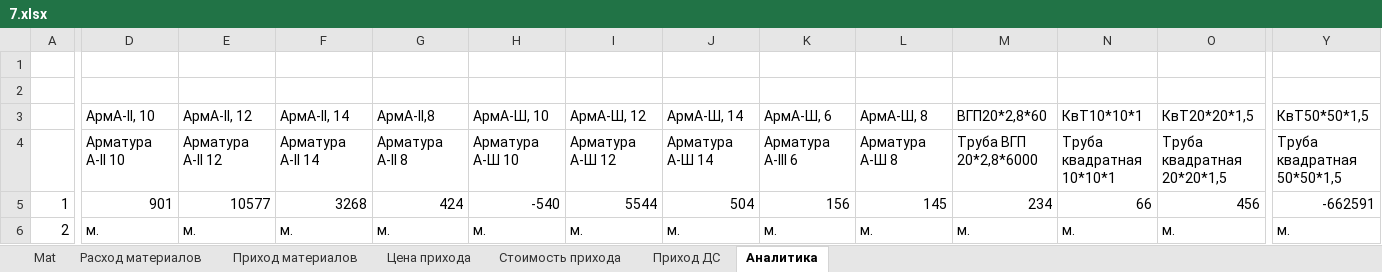
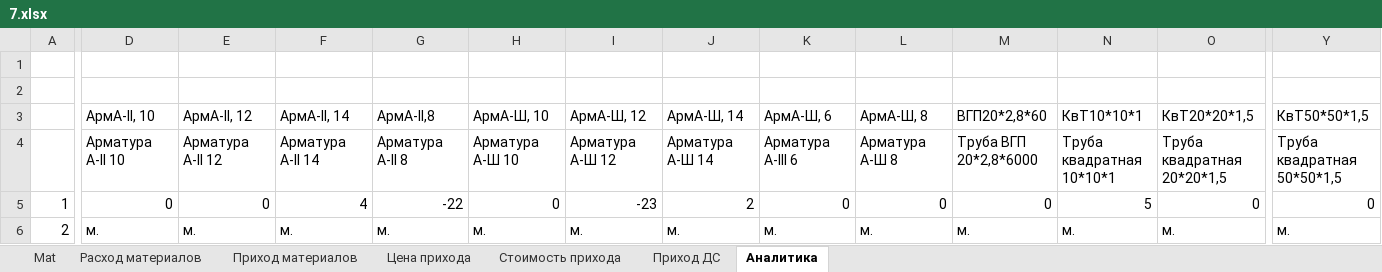
Before and after one commit to AlekseiDudchenko/ProductionControl, an Excel workbook: CreditApp/bin/Debug/7.xlsx, sheet Аналитика, drawn as a sheet; only a part is shown, gaps mark what is left out; values as stored, in another font and other column widths than the file's, no borders; conditional formats not drawn; the diff covers the shown part only; the diff names each change by its address in the sheet, - before the commit and + after, or states it on an @@ line.

```diff
--- a/CreditApp/bin/Debug/7.xlsx (sheet Аналитика)
+++ b/CreditApp/bin/Debug/7.xlsx (sheet Аналитика)
-D5 (АрмА-II, 10): 901
+D5 (АрмА-II, 10): 0
-E5 (АрмА-II, 12): 10577
+E5 (АрмА-II, 12): 0
-F5 (АрмА-II, 14): 3268
+F5 (АрмА-II, 14): 4
-G5 (АрмА-II,8): 424
+G5 (АрмА-II,8): -22
-H5 (АрмА-Ш, 10): -540
+H5 (АрмА-Ш, 10): 0
-I5 (АрмА-Ш, 12): 5544
+I5 (АрмА-Ш, 12): -23
-J5 (АрмА-Ш, 14): 504
+J5 (АрмА-Ш, 14): 2
-K5 (АрмА-Ш, 6): 156
+K5 (АрмА-Ш, 6): 0
-L5 (АрмА-Ш, 8): 145
+L5 (АрмА-Ш, 8): 0
-M5 (ВГП20*2,8*60): 234
+M5 (ВГП20*2,8*60): 0
-N5 (КвТ10*10*1): 66
+N5 (КвТ10*10*1): 5
-O5 (КвТ20*20*1,5): 456
+O5 (КвТ20*20*1,5): 0
-Y5 (КвТ50*50*1,5): -662591
+Y5 (КвТ50*50*1,5): 0
```
Also changed, not shown: 8 edited cells elsewhere in this sheet, sheet Стоимость прихода, sheet Приход материалов, sheet Цена прихода, sheet Расход материалов, sheet Приход ДС, formulas that keep their value, 51 other files.
